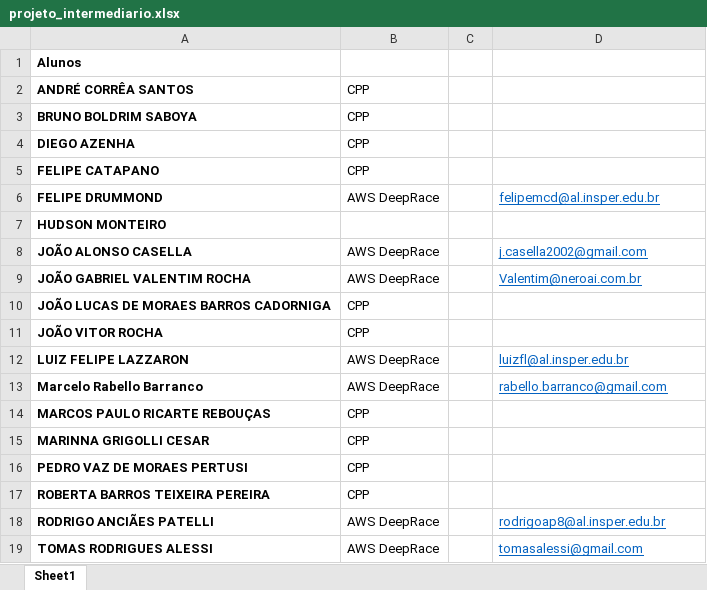
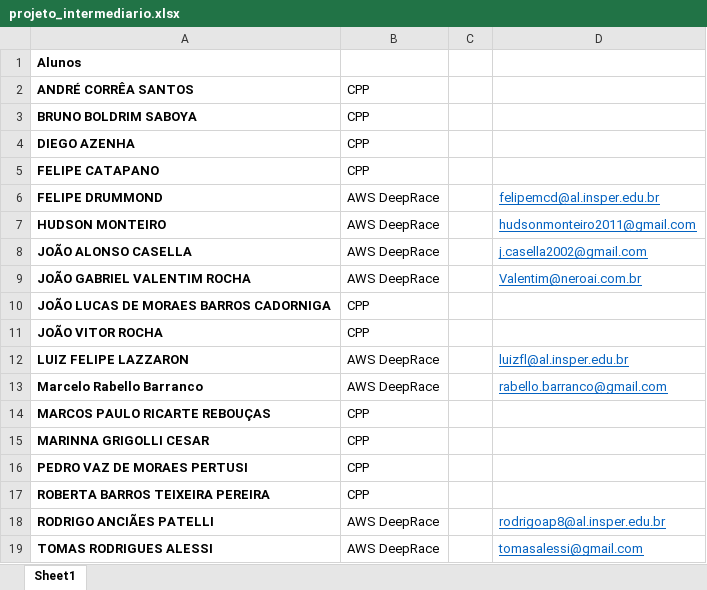
Before and after one commit to Insper/rl, an Excel workbook: projeto_intermediario.xlsx, sheet Sheet1, drawn as a sheet; values as stored, in another font and other column widths than the file's, no borders; the diff names each change by its address in the sheet, - before the commit and + after, or states it on an @@ line.

```diff
--- a/projeto_intermediario.xlsx (sheet Sheet1)
+++ b/projeto_intermediario.xlsx (sheet Sheet1)
-B7: (empty)
+B7: AWS DeepRace
-D7: (empty)
+D7: hudsonmonteiro2011@gmail.com
```
Also changed, not shown: lessons_plan.xlsx, projeto_final.xlsx, 2 other files.
